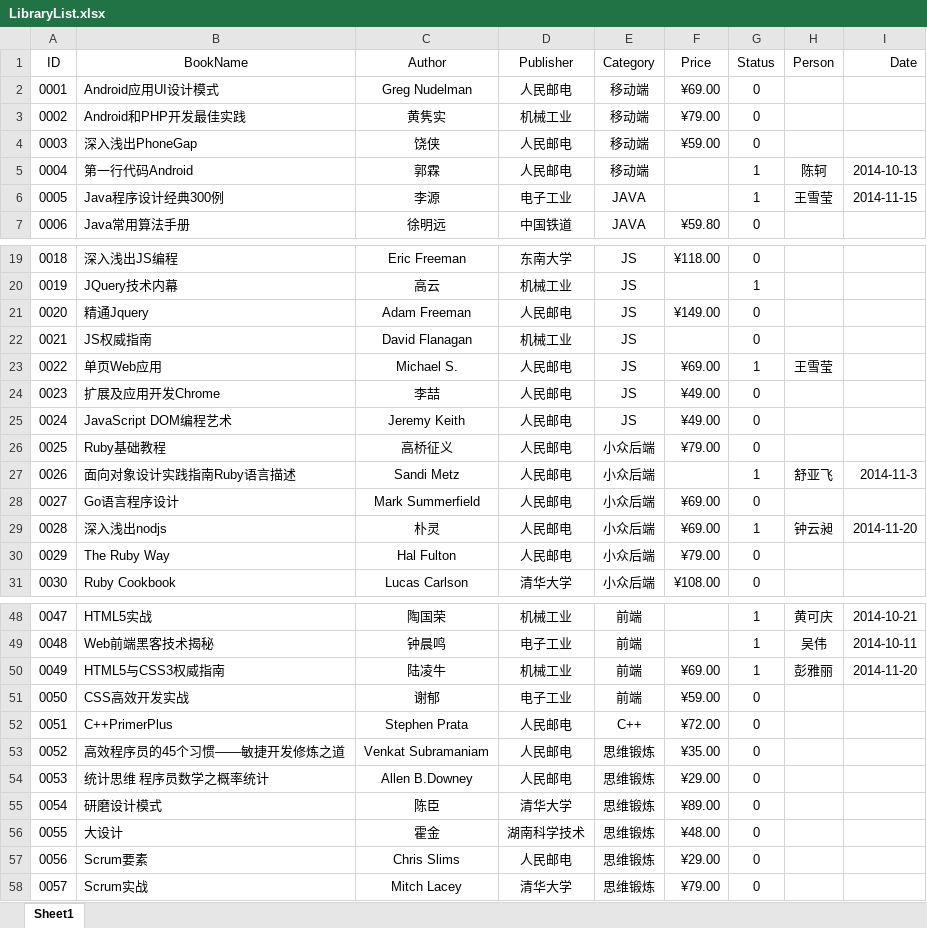
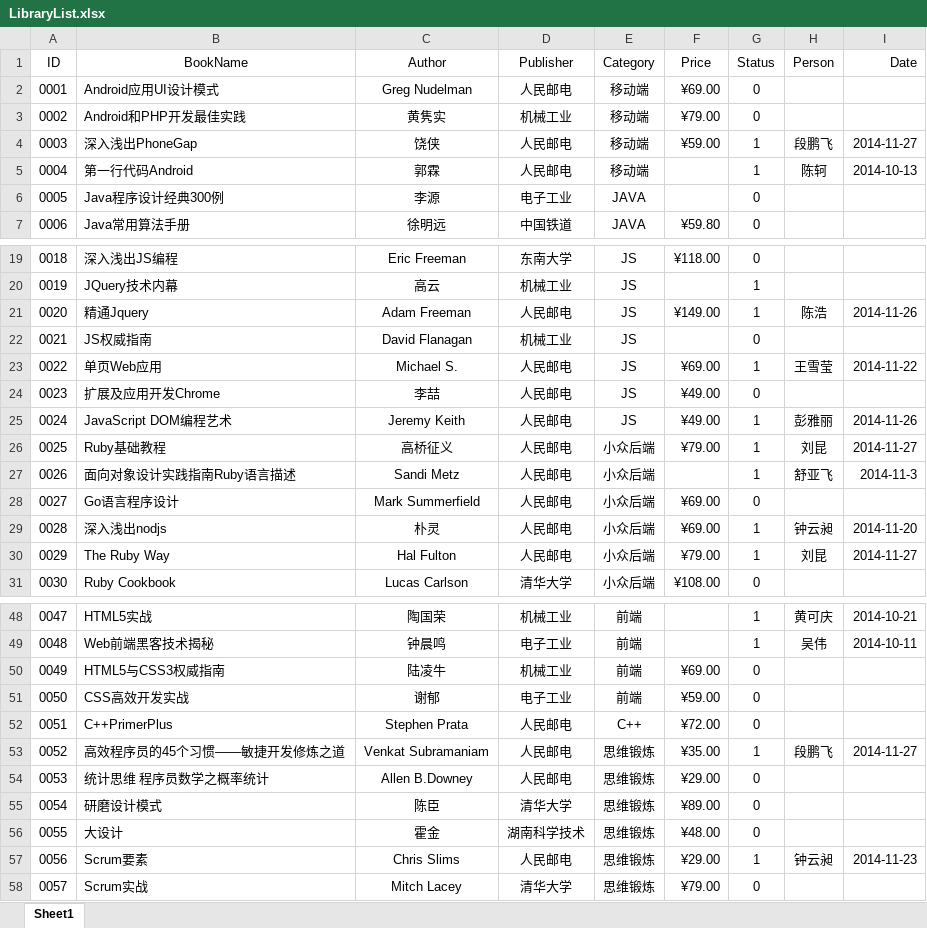
Before and after one commit to bellorchid/libManager, an Excel workbook: LibraryList.xlsx, sheet Sheet1, drawn as a sheet; only a part is shown, gaps mark what is left out; values as stored, in another font and other column widths than the file's, no borders; the diff covers the shown part only; the diff names each change by its address in the sheet, - before the commit and + after, or states it on an @@ line.

Commit message:
default upgrade

```diff
--- a/LibraryList.xlsx (sheet Sheet1)
+++ b/LibraryList.xlsx (sheet Sheet1)
-G4 (Status): 0
+G4 (Status): 1
-H4 (Person): (empty)
+H4 (Person): 段鹏飞
-I4 (Date): (empty)
+I4 (Date): 2014-11-27
-G6 (Status): 1
+G6 (Status): 0
-H6 (Person): 王雪莹
+H6 (Person): (empty)
-I6 (Date): 2014-11-15
+I6 (Date): (empty)
-G21 (Status): 0
+G21 (Status): 1
-H21 (Person): (empty)
+H21 (Person): 陈浩
-I21 (Date): (empty)
+I21 (Date): 2014-11-26
-I23 (Date): (empty)
+I23 (Date): 2014-11-22
-G25:G26 (Status): 0
+G25:G26 (Status): 1
-H25 (Person): (empty)
+H25 (Person): 彭雅丽
-I25 (Date): (empty)
+I25 (Date): 2014-11-26
-H26 (Person): (empty)
+H26 (Person): 刘昆
-I26 (Date): (empty)
+I26 (Date): 2014-11-27
-G30 (Status): 0
+G30 (Status): 1
-H30 (Person): (empty)
+H30 (Person): 刘昆
-I30 (Date): (empty)
+I30 (Date): 2014-11-27
-G50 (Status): 1
+G50 (Status): 0
-H50 (Person): 彭雅丽
+H50 (Person): (empty)
-I50 (Date): 2014-11-20
+I50 (Date): (empty)
-G53 (Status): 0
+G53 (Status): 1
-H53 (Person): (empty)
+H53 (Person): 段鹏飞
-I53 (Date): (empty)
+I53 (Date): 2014-11-27
-G57 (Status): 0
+G57 (Status): 1
-H57 (Person): (empty)
+H57 (Person): 钟云昶
-I57 (Date): (empty)
+I57 (Date): 2014-11-23
```
Also changed, not shown: 24 edited cells elsewhere in this sheet.
